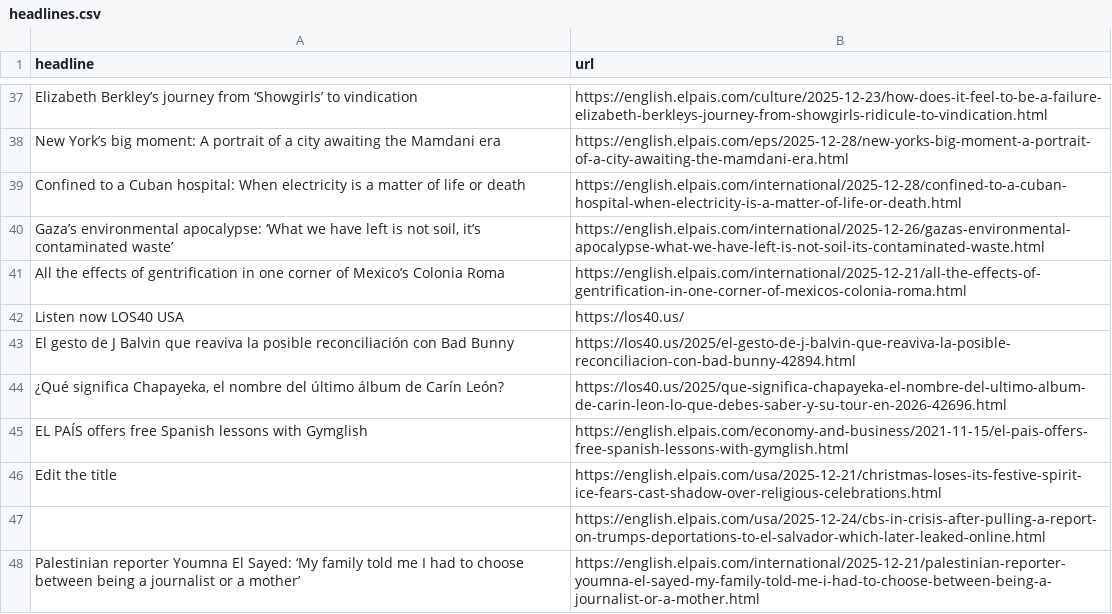
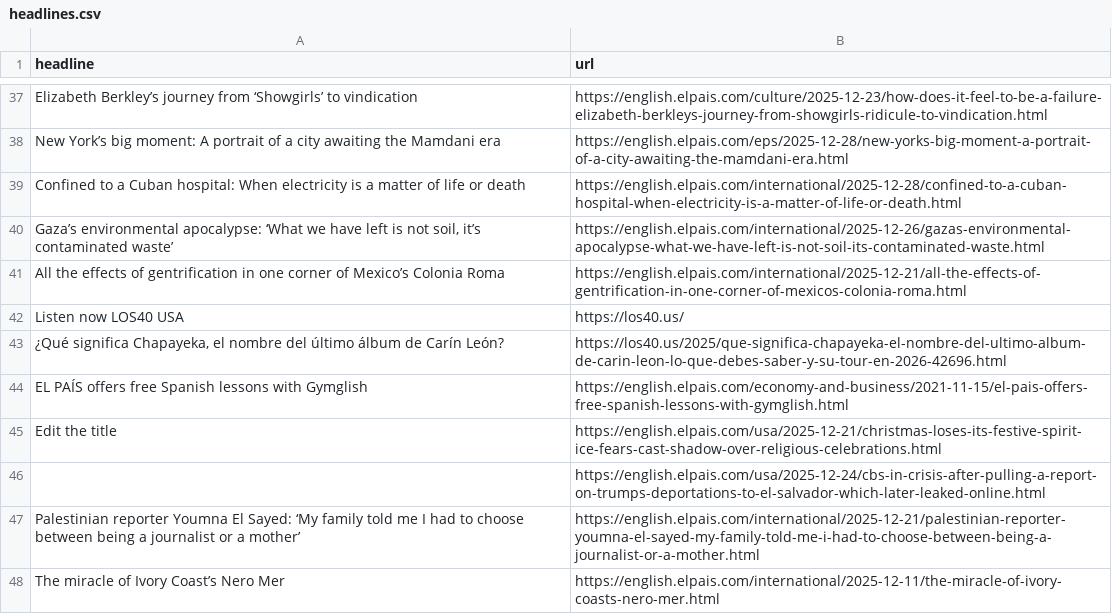
Before and after one commit to shivangibishnoi/github-autoscraper, a CSV file: headlines.csv, drawn as a sheet; only a part is shown, gaps mark what is left out; the shorter side is filled out with more unchanged rows; the diff covers the shown part only.

```diff
--- a/headlines.csv
+++ b/headlines.csv
@@ -42,3 +42,2 @@ All the effects of gentrification in one corner of Mexico’s Colonia Roma,https
 Listen now LOS40 USA,https://los40.us/
-El gesto de J Balvin que reaviva la posible reconciliación con Bad Bunny,https://los40.us/2025/el-gesto-de-j-balvin-que-reaviva-la-posible-reconciliacion-con-bad-bunny-42894.html
 "¿Qué significa Chapayeka, el nombre del último álbum de Carín León? ",https://los40.us/2025/que-significa-chapayeka-el-nombre-del-ultimo-album-de-carin-leon-lo-que-debes-saber-y-su-tour-en-2026-42696.html
```
Also changed, not shown: 12 added rows, 12 removed rows, 7 moved rows and 1 edited cell elsewhere in this file.
